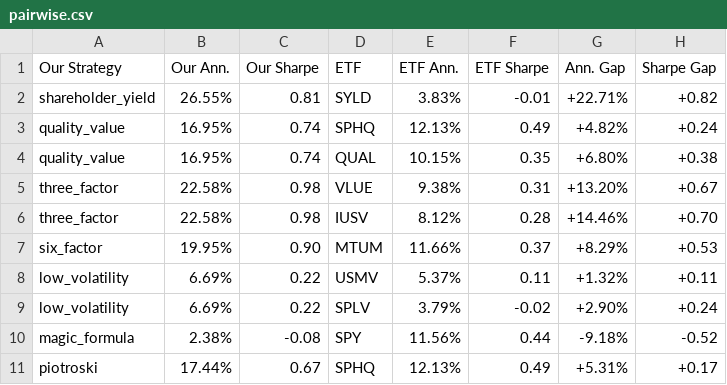
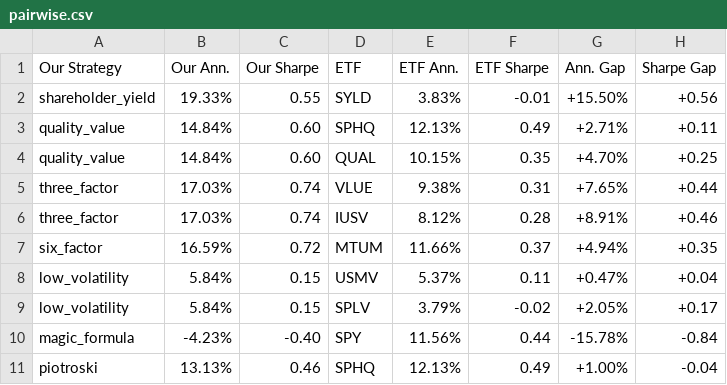
Before and after one commit to mfish324/factor_investing, a CSV file: results/full_history_2019_2026_v3/etf_cross_check/pairwise.csv, drawn as a sheet.

```diff
--- a/results/full_history_2019_2026_v3/etf_cross_check/pairwise.csv
+++ b/results/full_history_2019_2026_v3/etf_cross_check/pairwise.csv
@@ -1,11 +1,11 @@
 Our Strategy,Our Ann.,Our Sharpe,ETF,ETF Ann.,ETF Sharpe,Ann. Gap,Sharpe Gap
-shareholder_yield,26.55%,0.81,SYLD,3.83%,-0.01,+22.71%,+0.82
-quality_value,16.95%,0.74,SPHQ,12.13%,0.49,+4.82%,+0.24
-quality_value,16.95%,0.74,QUAL,10.15%,0.35,+6.80%,+0.38
-three_factor,22.58%,0.98,VLUE,9.38%,0.31,+13.20%,+0.67
-three_factor,22.58%,0.98,IUSV,8.12%,0.28,+14.46%,+0.70
-six_factor,19.95%,0.90,MTUM,11.66%,0.37,+8.29%,+0.53
-low_volatility,6.69%,0.22,USMV,5.37%,0.11,+1.32%,+0.11
-low_volatility,6.69%,0.22,SPLV,3.79%,-0.02,+2.90%,+0.24
-magic_formula,2.38%,-0.08,SPY,11.56%,0.44,-9.18%,-0.52
-piotroski,17.44%,0.67,SPHQ,12.13%,0.49,+5.31%,+0.17
+shareholder_yield,19.33%,0.55,SYLD,3.83%,-0.01,+15.50%,+0.56
+quality_value,14.84%,0.60,SPHQ,12.13%,0.49,+2.71%,+0.11
+quality_value,14.84%,0.60,QUAL,10.15%,0.35,+4.70%,+0.25
+three_factor,17.03%,0.74,VLUE,9.38%,0.31,+7.65%,+0.44
+three_factor,17.03%,0.74,IUSV,8.12%,0.28,+8.91%,+0.46
+six_factor,16.59%,0.72,MTUM,11.66%,0.37,+4.94%,+0.35
+low_volatility,5.84%,0.15,USMV,5.37%,0.11,+0.47%,+0.04
+low_volatility,5.84%,0.15,SPLV,3.79%,-0.02,+2.05%,+0.17
+magic_formula,-4.23%,-0.40,SPY,11.56%,0.44,-15.78%,-0.84
+piotroski,13.13%,0.46,SPHQ,12.13%,0.49,+1.00%,-0.04
```
Also changed, not shown: results/full_history_2019_2026_v3/etf_cross_check/cross_check.csv, 2 other files.
